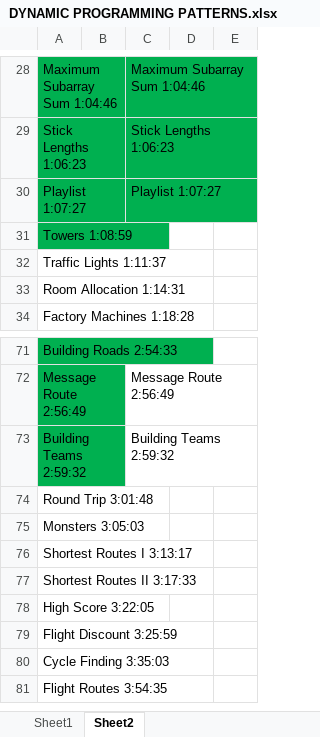
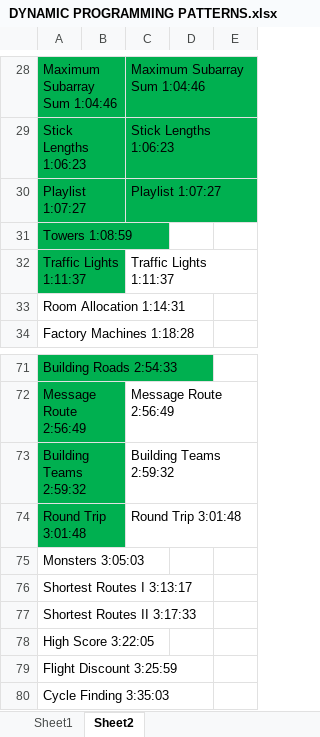
Before and after one commit to andrew-canada/gomoku, an Excel workbook: c++/DYNAMIC PROGRAMMING PATTERNS.xlsx, sheet Sheet2, drawn as a sheet; only a part is shown, gaps mark what is left out; the shorter side is filled out with more unchanged rows; values as stored, in another font and other column widths than the file's, no borders; the diff names each change by its address in the sheet, - before the commit and + after, or states it on an @@ line.

```diff
--- a/c++/DYNAMIC PROGRAMMING PATTERNS.xlsx (sheet Sheet2)
+++ b/c++/DYNAMIC PROGRAMMING PATTERNS.xlsx (sheet Sheet2)
-A32 fill: none
+A32 fill: #00B050
-C32: (empty)
+C32: Traffic Lights 1:11:37
-A74 fill: none
+A74 fill: #00B050
-C74: (empty)
+C74: Round Trip 3:01:48
```
Also changed, not shown: 3 other files.
